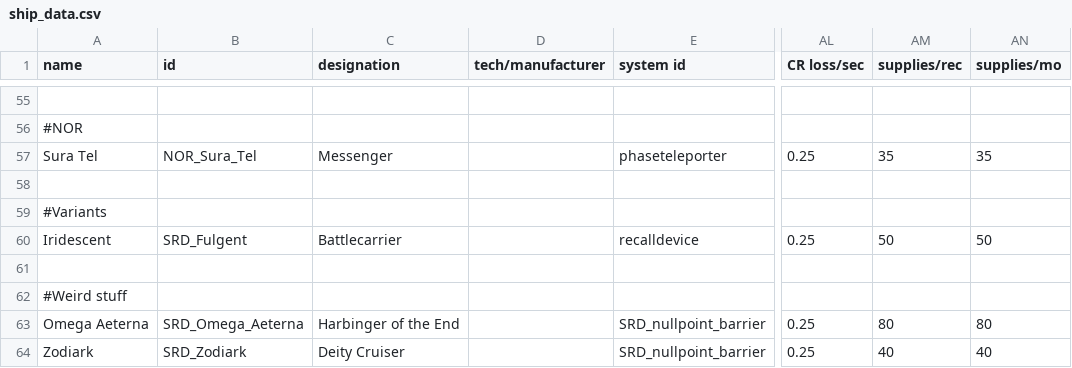
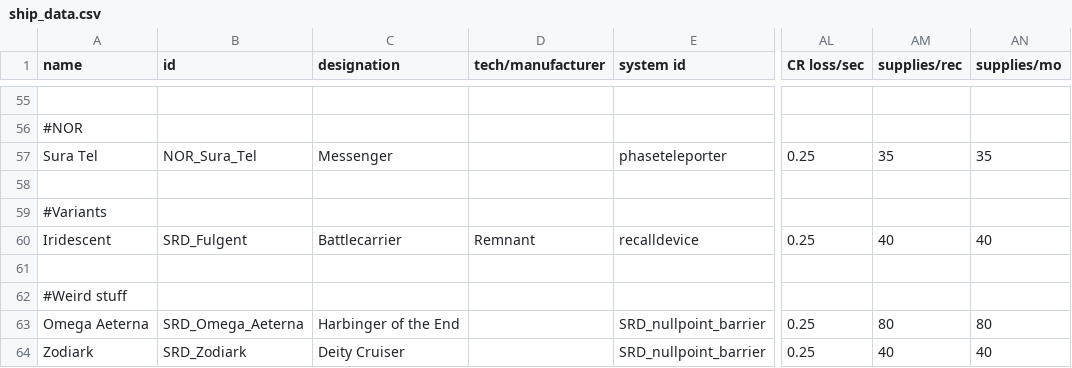
Before and after one commit to niatahl/sylphon, a CSV file: data/hulls/ship_data.csv, drawn as a sheet; only a part is shown, gaps mark what is left out; the diff names each change by its address in the sheet, - before the commit and + after, or states it on an @@ line.

```diff
--- a/data/hulls/ship_data.csv
+++ b/data/hulls/ship_data.csv
-D60 (tech/manufacturer): (empty)
+D60 (tech/manufacturer): Remnant
-AM60 (supplies/rec): 50
+AM60 (supplies/rec): 40
-AN60 (supplies/mo): 50
+AN60 (supplies/mo): 40
```
Also changed, not shown: data/weapons/weapon_data.csv, 3 other files.
